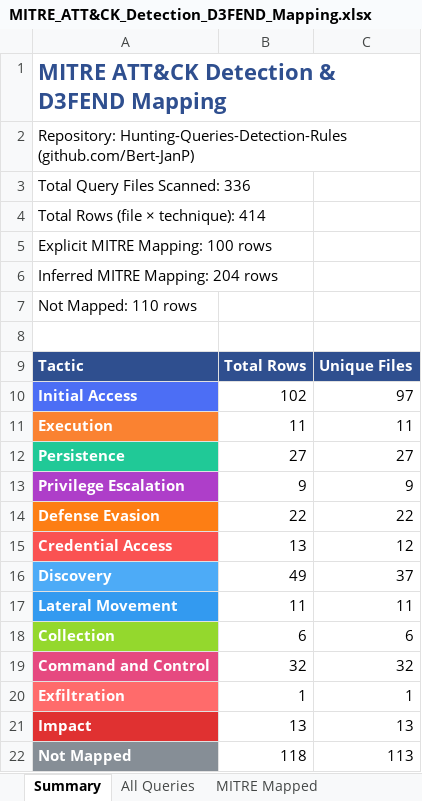
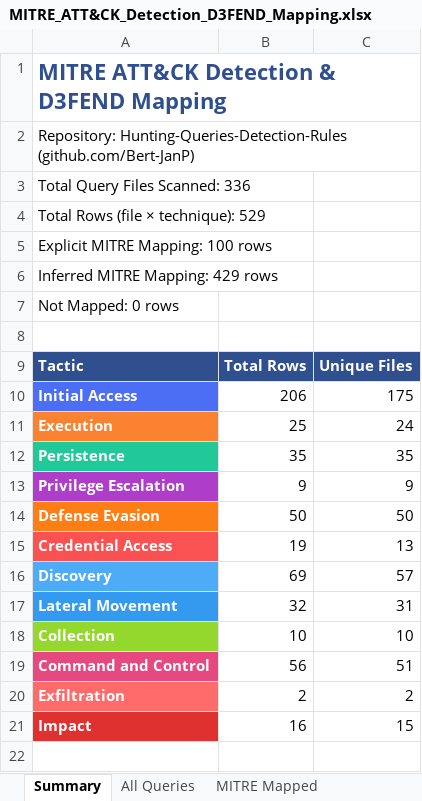
Before and after one commit to DashTX707/Hunting-Queries-Detection-Rules, an Excel workbook: MITRE ATT&CK/MITRE_ATT&CK_Detection_D3FEND_Mapping.xlsx, sheet Summary, drawn as a sheet; values as stored, in another font and other column widths than the file's, no borders; the diff names each change by its address in the sheet, - before the commit and + after, or states it on an @@ line.

```diff
--- a/MITRE ATT&CK/MITRE_ATT&CK_Detection_D3FEND_Mapping.xlsx (sheet Summary)
+++ b/MITRE ATT&CK/MITRE_ATT&CK_Detection_D3FEND_Mapping.xlsx (sheet Summary)
-A4: Total Rows (file × technique): 414
+A4: Total Rows (file × technique): 529
-A6: Inferred MITRE Mapping: 204 rows
+A6: Inferred MITRE Mapping: 429 rows
-A7: Not Mapped: 110 rows
+A7: Not Mapped: 0 rows
-B10: 102
+B10: 206
-C10: 97
+C10: 175
-B11: 11
+B11: 25
-C11: 11
+C11: 24
-B12: 27
+B12: 35
-C12: 27
+C12: 35
-B14: 22
+B14: 50
-C14: 22
+C14: 50
-B15: 13
+B15: 19
-C15: 12
+C15: 13
-B16: 49
+B16: 69
-C16: 37
+C16: 57
-B17: 11
+B17: 32
-C17: 11
+C17: 31
-B18: 6
+B18: 10
-C18: 6
+C18: 10
-B19: 32
+B19: 56
-C19: 32
+C19: 51
-B20: 1
+B20: 2
-C20: 1
+C20: 2
-B21: 13
+B21: 16
-C21: 13
+C21: 15
-row 22: Not Mapped | 118 | 113
```
Also changed, not shown: sheet All Queries, sheet MITRE Mapped, sheet Initial Access, sheet Defense Evasion, sheet Command and Control, sheet Discovery, 7 more sheets, other sheet tabs, 1 other file.
